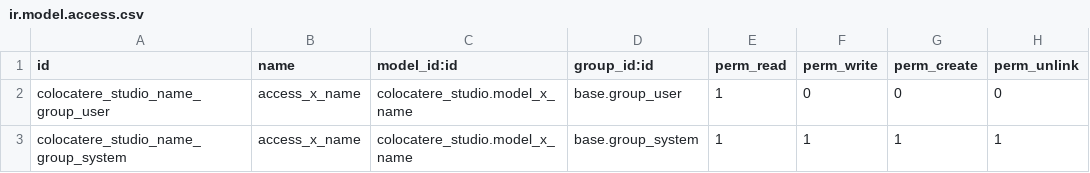
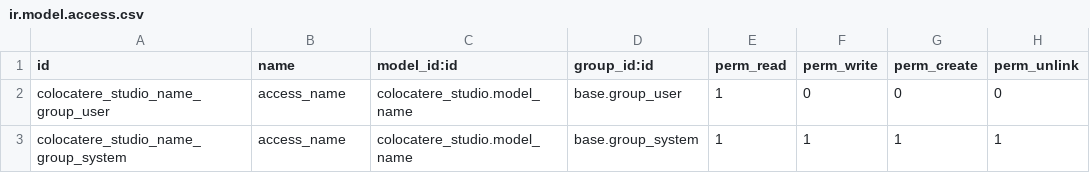
Before and after one commit to BhumiIcreative/Colocatere-OCI, a CSV file: colocatere_studio/security/ir.model.access.csv, drawn as a sheet.

Commit message:
[IMP] made changes in studio module

```diff
--- a/colocatere_studio/security/ir.model.access.csv
+++ b/colocatere_studio/security/ir.model.access.csv
@@ -1,3 +1,3 @@
 id,name,model_id:id,group_id:id,perm_read,perm_write,perm_create,perm_unlink
-colocatere_studio_name_group_user,access_x_name,colocatere_studio.model_x_name,base.group_user,1,0,0,0
-colocatere_studio_name_group_system,access_x_name,colocatere_studio.model_x_name,base.group_system,1,1,1,1
+colocatere_studio_name_group_user,access_name,colocatere_studio.model_name,base.group_user,1,0,0,0
+colocatere_studio_name_group_system,access_name,colocatere_studio.model_name,base.group_system,1,1,1,1
```
Also changed, not shown: 27 other files.
